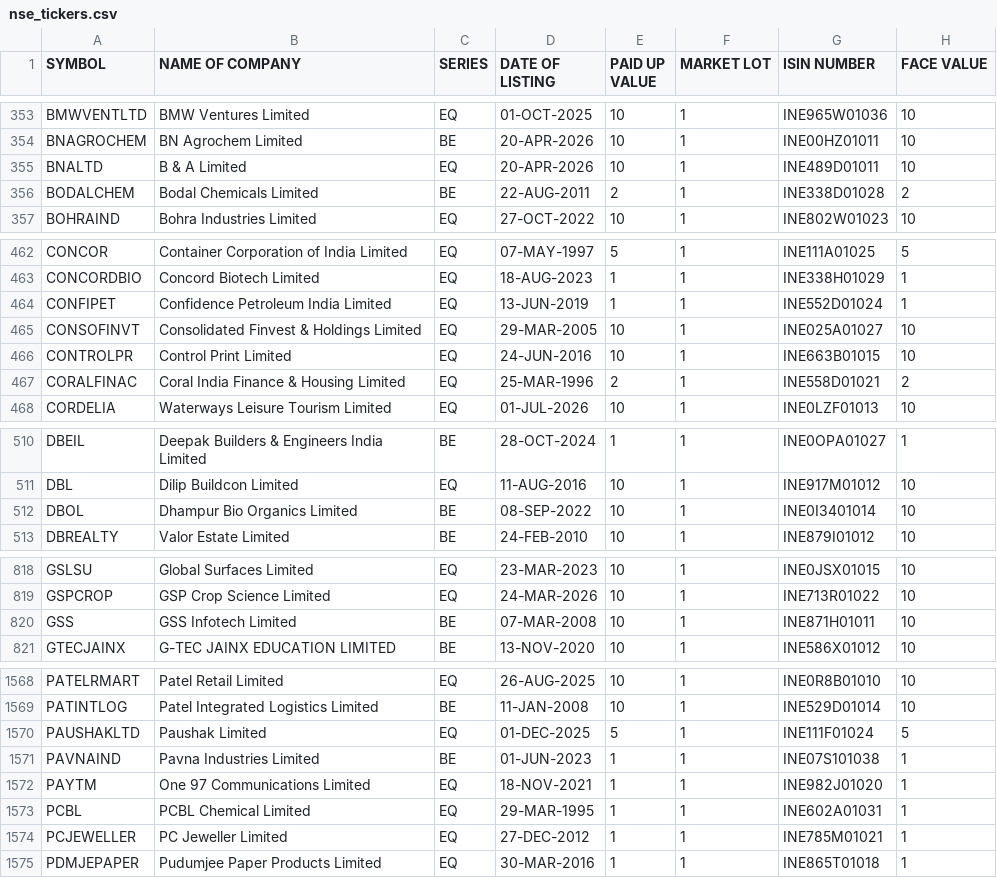
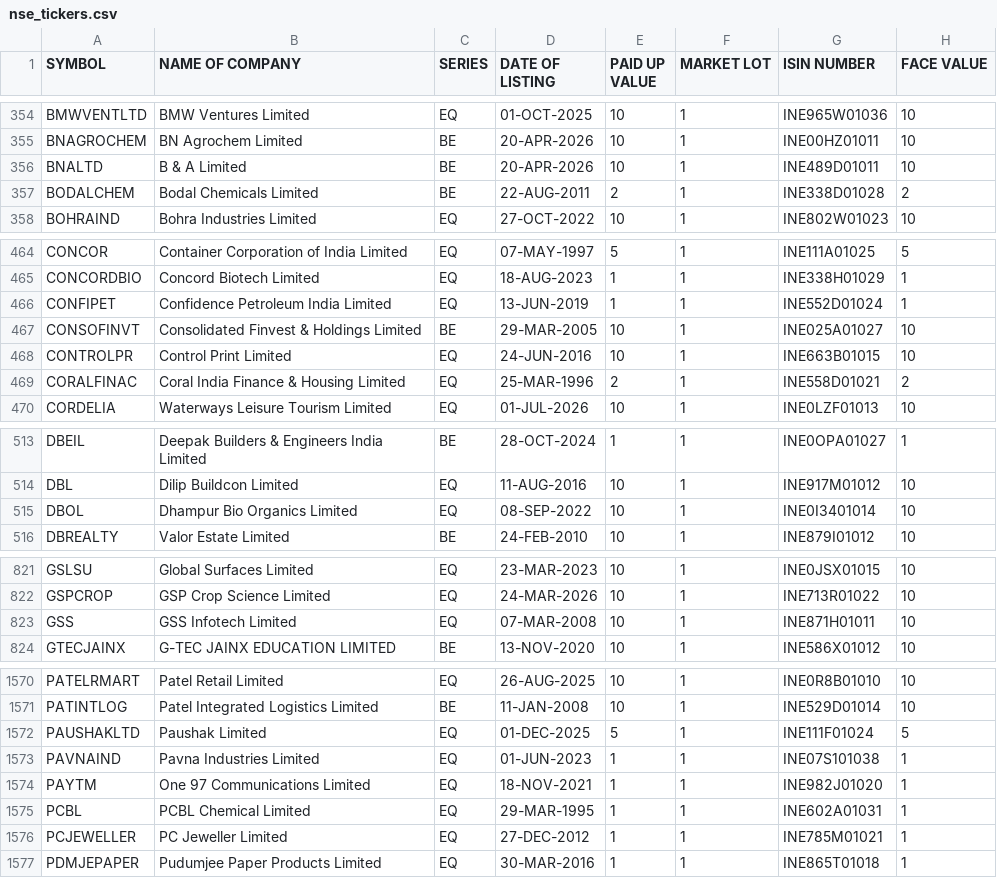
Before and after one commit to Dev8735/Real_Trade, a CSV file: data/nse_tickers.csv, drawn as a sheet; only a part is shown, gaps mark what is left out; the diff covers the shown part only.

```diff
--- a/data/nse_tickers.csv
+++ b/data/nse_tickers.csv
@@ -354,3 +355,3 @@ BMWVENTLTD,BMW Ventures Limited,EQ,01-OCT-2025,10,1,INE965W01036,10
 BNAGROCHEM,BN Agrochem Limited,BE,20-APR-2026,10,1,INE00HZ01011,10
-BNALTD,B & A Limited,EQ,20-APR-2026,10,1,INE489D01011,10
+BNALTD,B & A Limited,BE,20-APR-2026,10,1,INE489D01011,10
 BODALCHEM,Bodal Chemicals Limited,BE,22-AUG-2011,2,1,INE338D01028,2
@@ -464,3 +466,3 @@ CONCORDBIO,Concord Biotech Limited,EQ,18-AUG-2023,1,1,INE338H01029,1
 CONFIPET,Confidence Petroleum India Limited,EQ,13-JUN-2019,1,1,INE552D01024,1
-CONSOFINVT,Consolidated Finvest & Holdings Limited,EQ,29-MAR-2005,10,1,INE025A01027,10
+CONSOFINVT,Consolidated Finvest & Holdings Limited,BE,29-MAR-2005,10,1,INE025A01027,10
 CONTROLPR,Control Print Limited,EQ,24-JUN-2016,10,1,INE663B01015,10
@@ -511,3 +514,3 @@ DBEIL,Deepak Builders & Engineers India Limited,BE,28-OCT-2024,1,1,INE0OPA01027,
 DBL,Dilip Buildcon Limited,EQ,11-AUG-2016,10,1,INE917M01012,10
-DBOL,Dhampur Bio Organics Limited,BE,08-SEP-2022,10,1,INE0I3401014,10
+DBOL,Dhampur Bio Organics Limited,EQ,08-SEP-2022,10,1,INE0I3401014,10
 DBREALTY,Valor Estate Limited,BE,24-FEB-2010,10,1,INE879I01012,10
@@ -819,3 +822,3 @@ GSLSU,Global Surfaces Limited,EQ,23-MAR-2023,10,1,INE0JSX01015,10
 GSPCROP,GSP Crop Science Limited,EQ,24-MAR-2026,10,1,INE713R01022,10
-GSS,GSS Infotech Limited,BE,07-MAR-2008,10,1,INE871H01011,10
+GSS,GSS Infotech Limited,EQ,07-MAR-2008,10,1,INE871H01011,10
 GTECJAINX,G-TEC JAINX EDUCATION LIMITED,BE,13-NOV-2020,10,1,INE586X01012,10
@@ -1570,3 +1572,3 @@ PATINTLOG,Patel Integrated Logistics Limited,BE,11-JAN-2008,10,1,INE529D01014,10
 PAUSHAKLTD,Paushak Limited,EQ,01-DEC-2025,5,1,INE111F01024,5
-PAVNAIND,Pavna Industries Limited,BE,01-JUN-2023,1,1,INE07S101038,1
+PAVNAIND,Pavna Industries Limited,EQ,01-JUN-2023,1,1,INE07S101038,1
 PAYTM,One 97 Communications Limited,EQ,18-NOV-2021,1,1,INE982J01020,1
```
Also changed, not shown: 5 added rows, 2 removed rows and 12 edited cells elsewhere in this file, data/signals_log.csv, 1 other file.
